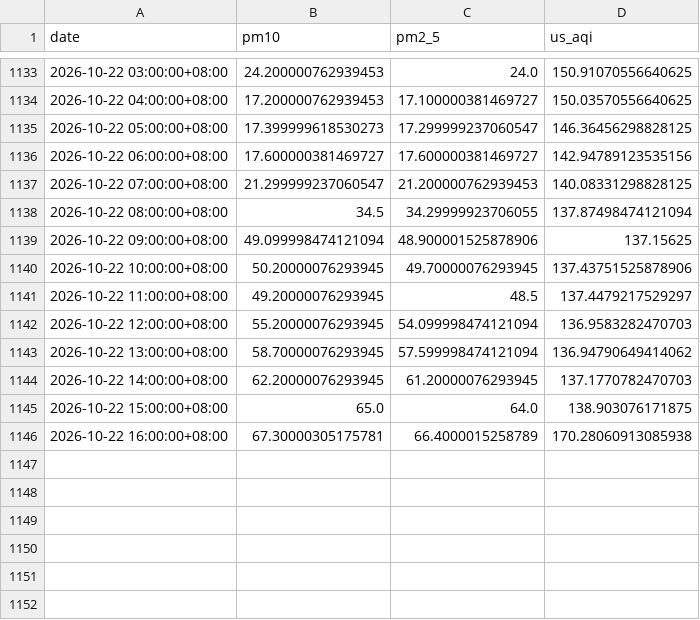
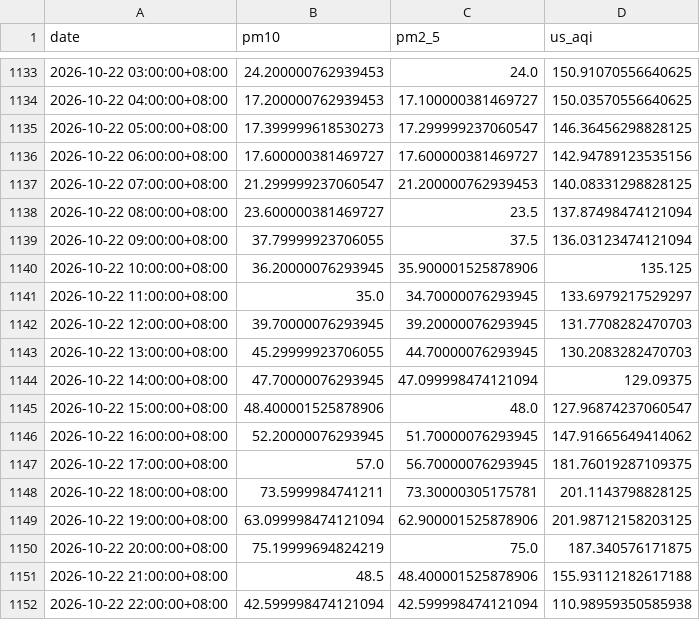
Before and after one commit to raynonpo/Project-Air, a CSV file: hourly_air_quality.csv, drawn as a sheet; only a part is shown, gaps mark what is left out.

```diff
--- a/hourly_air_quality.csv
+++ b/hourly_air_quality.csv
@@ -1137,10 +1137,16 @@ date,pm10,pm2_5,us_aqi
 2026-10-22 07:00:00+08:00,21.299999237060547,21.200000762939453,140.08331298828125
-2026-10-22 08:00:00+08:00,34.5,34.29999923706055,137.87498474121094
-2026-10-22 09:00:00+08:00,49.099998474121094,48.900001525878906,137.15625
-2026-10-22 10:00:00+08:00,50.20000076293945,49.70000076293945,137.43751525878906
-2026-10-22 11:00:00+08:00,49.20000076293945,48.5,137.4479217529297
-2026-10-22 12:00:00+08:00,55.20000076293945,54.099998474121094,136.9583282470703
-2026-10-22 13:00:00+08:00,58.70000076293945,57.599998474121094,136.94790649414062
-2026-10-22 14:00:00+08:00,62.20000076293945,61.20000076293945,137.1770782470703
-2026-10-22 15:00:00+08:00,65.0,64.0,138.903076171875
-2026-10-22 16:00:00+08:00,67.30000305175781,66.4000015258789,170.28060913085938
+2026-10-22 08:00:00+08:00,23.600000381469727,23.5,137.87498474121094
+2026-10-22 09:00:00+08:00,37.79999923706055,37.5,136.03123474121094
+2026-10-22 10:00:00+08:00,36.20000076293945,35.900001525878906,135.125
+2026-10-22 11:00:00+08:00,35.0,34.70000076293945,133.6979217529297
+2026-10-22 12:00:00+08:00,39.70000076293945,39.20000076293945,131.7708282470703
+2026-10-22 13:00:00+08:00,45.29999923706055,44.70000076293945,130.2083282470703
+2026-10-22 14:00:00+08:00,47.70000076293945,47.099998474121094,129.09375
+2026-10-22 15:00:00+08:00,48.400001525878906,48.0,127.96874237060547
+2026-10-22 16:00:00+08:00,52.20000076293945,51.70000076293945,147.91665649414062
+2026-10-22 17:00:00+08:00,57.0,56.70000076293945,181.76019287109375
+2026-10-22 18:00:00+08:00,73.5999984741211,73.30000305175781,201.1143798828125
+2026-10-22 19:00:00+08:00,63.099998474121094,62.900001525878906,201.98712158203125
+2026-10-22 20:00:00+08:00,75.19999694824219,75.0,187.340576171875
+2026-10-22 21:00:00+08:00,48.5,48.400001525878906,155.93112182617188
+2026-10-22 22:00:00+08:00,42.599998474121094,42.599998474121094,110.98959350585938
```
Also changed, not shown: hourly_Weather_data.csv.
